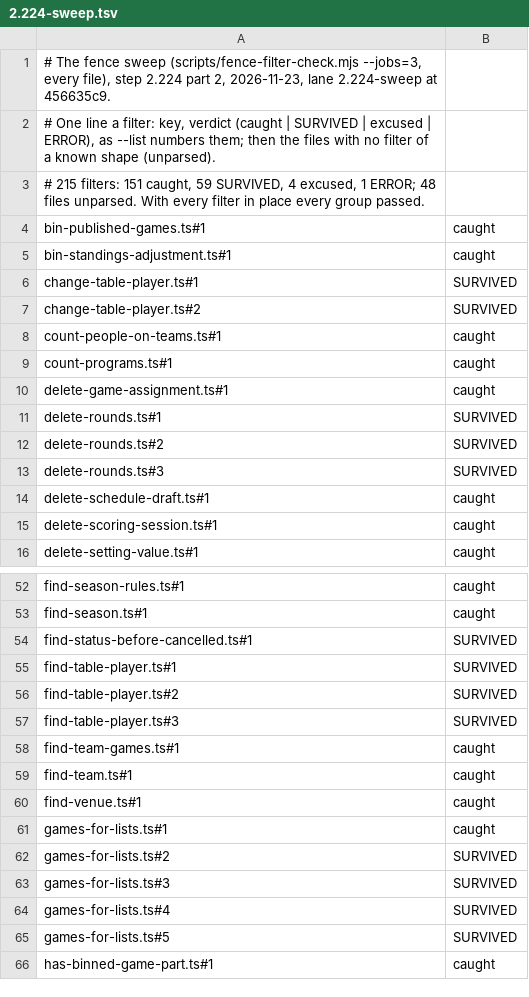
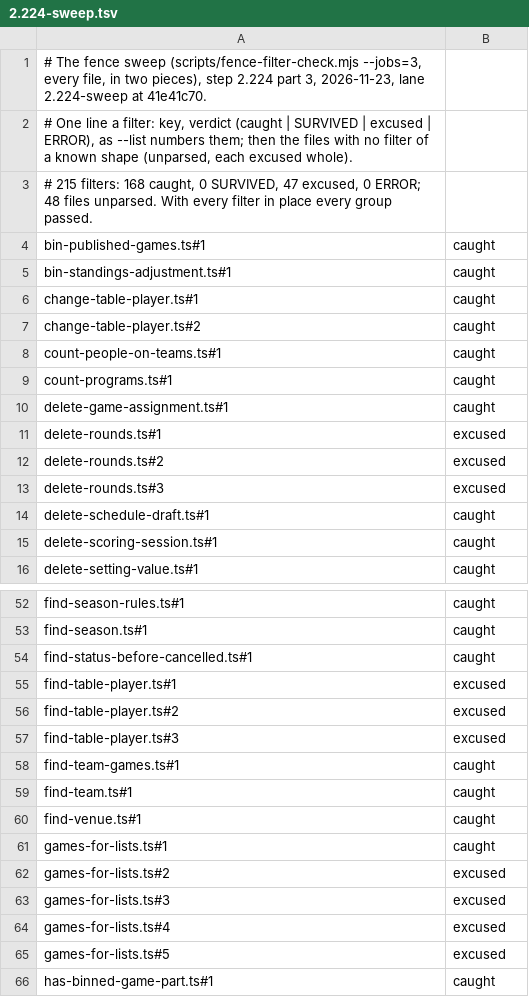
Before and after one commit to mrsaiyed/league-platform, a TSV file: docs/build/handover/lanes/2.224-sweep.tsv, drawn as a sheet; only a part is shown, gaps mark what is left out; the diff covers the shown part only.

```diff
--- a/docs/build/handover/lanes/2.224-sweep.tsv
+++ b/docs/build/handover/lanes/2.224-sweep.tsv
@@ -1,8 +1,8 @@
-# The fence sweep (scripts/fence-filter-check.mjs --jobs=3, every file), step 2.224 part 2, 2026-11-23, lane 2.224-sweep at 456635c9.
-# One line a filter: key, verdict (caught | SURVIVED | excused | ERROR), as --list numbers them; then the files with no filter of a known shape (unparsed).
-# 215 filters: 151 caught, 59 SURVIVED, 4 excused, 1 ERROR; 48 files unparsed. With every filter in place every group passed.
+# The fence sweep (scripts/fence-filter-check.mjs --jobs=3, every file, in two pieces), step 2.224 part 3, 2026-11-23, lane 2.224-sweep at 41e41c70.
+# One line a filter: key, verdict (caught | SURVIVED | excused | ERROR), as --list numbers them; then the files with no filter of a known shape (unparsed, each excused whole).
+# 215 filters: 168 caught, 0 SURVIVED, 47 excused, 0 ERROR; 48 files unparsed. With every filter in place every group passed.
 bin-published-games.ts#1	caught
 bin-standings-adjustment.ts#1	caught
-change-table-player.ts#1	SURVIVED
-change-table-player.ts#2	SURVIVED
+change-table-player.ts#1	caught
+change-table-player.ts#2	caught
 count-people-on-teams.ts#1	caught
@@ -10,5 +10,5 @@ count-programs.ts#1	caught
 delete-game-assignment.ts#1	caught
-delete-rounds.ts#1	SURVIVED
-delete-rounds.ts#2	SURVIVED
-delete-rounds.ts#3	SURVIVED
+delete-rounds.ts#1	excused
+delete-rounds.ts#2	excused
+delete-rounds.ts#3	excused
 delete-schedule-draft.ts#1	caught
@@ -53,6 +53,6 @@ find-season-rules.ts#1	caught
 find-season.ts#1	caught
-find-status-before-cancelled.ts#1	SURVIVED
-find-table-player.ts#1	SURVIVED
-find-table-player.ts#2	SURVIVED
-find-table-player.ts#3	SURVIVED
+find-status-before-cancelled.ts#1	caught
+find-table-player.ts#1	excused
+find-table-player.ts#2	excused
+find-table-player.ts#3	excused
 find-team-games.ts#1	caught
@@ -61,6 +61,6 @@ find-venue.ts#1	caught
 games-for-lists.ts#1	caught
-games-for-lists.ts#2	SURVIVED
-games-for-lists.ts#3	SURVIVED
-games-for-lists.ts#4	SURVIVED
-games-for-lists.ts#5	SURVIVED
+games-for-lists.ts#2	excused
+games-for-lists.ts#3	excused
+games-for-lists.ts#4	excused
+games-for-lists.ts#5	excused
 has-binned-game-part.ts#1	caught
```
Also changed, not shown: 47 edited cells elsewhere in this file, 2 other files.
